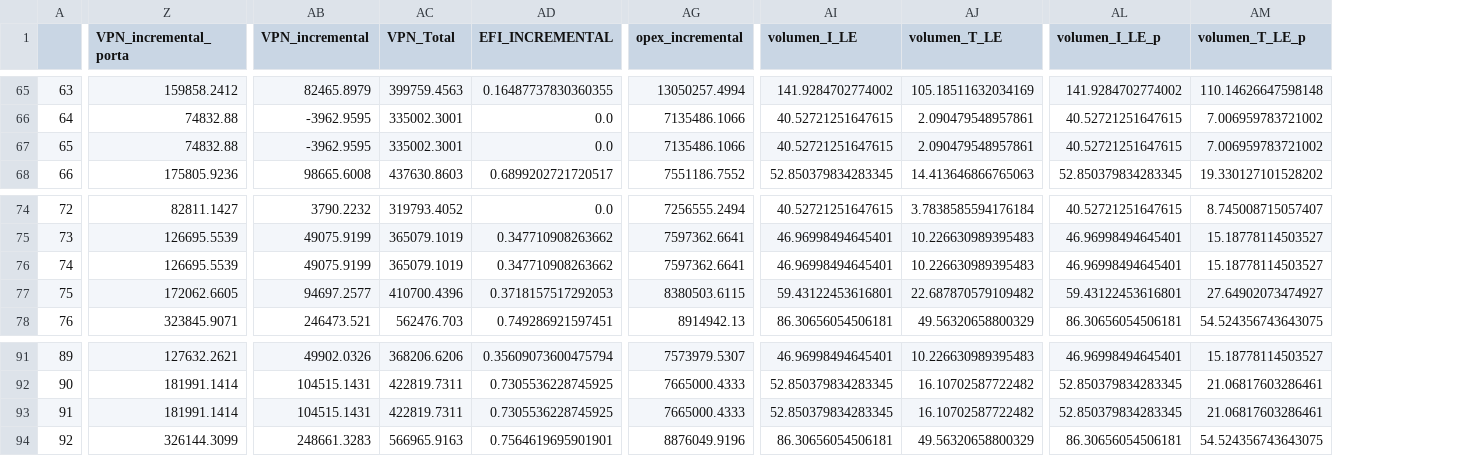
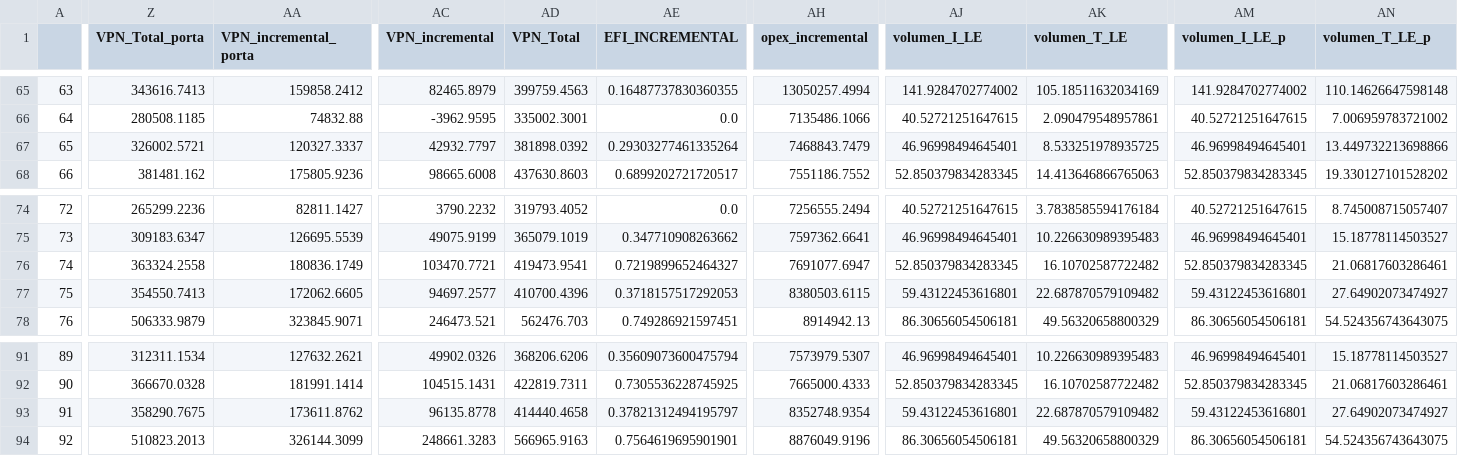
Before and after one commit to jorgemedina87/reserva, a CSV file: bd_prueba_wf_c.csv, drawn as a sheet; only a part is shown, gaps mark what is left out; addresses are those after the commit; the diff covers the shown part only; the diff names each change by its address in the sheet, - before the commit and + after, or states it on an @@ line.

Commit message:
Add files via upload

```diff
--- a/bd_prueba_wf_c.csv
+++ b/bd_prueba_wf_c.csv
+column Z (VPN_Total_porta), rows 65-68: 343616.7413 | 280508.1185 | 326002.5721 | 381481.162; rows 74-78: 265299.2236 | 309183.6347 | 363324.2558 | 354550.7413 | 506333.9879; rows 91-94: 312311.1534 | 366670.0328 | 358290.7675 | 510823.2013
-AA67 (VPN_incremental_porta): 74832.88
+AA67 (VPN_incremental_porta): 120327.3337
-AC67 (VPN_incremental): -3962.9595
+AC67 (VPN_incremental): 42932.7797
-AD67 (VPN_Total): 335002.3001
+AD67 (VPN_Total): 381898.0392
-AE67 (EFI_INCREMENTAL): 0.0
+AE67 (EFI_INCREMENTAL): 0.29303277461335264
-AH67 (opex_incremental): 7135486.1066
+AH67 (opex_incremental): 7468843.7479
-AJ67 (volumen_I_LE): 40.52721251647615
+AJ67 (volumen_I_LE): 46.96998494645401
-AK67 (volumen_T_LE): 2.090479548957861
+AK67 (volumen_T_LE): 8.533251978935725
-AM67 (volumen_I_LE_p): 40.52721251647615
+AM67 (volumen_I_LE_p): 46.96998494645401
-AN67 (volumen_T_LE_p): 7.006959783721002
+AN67 (volumen_T_LE_p): 13.449732213698866
-AA76 (VPN_incremental_porta): 126695.5539
+AA76 (VPN_incremental_porta): 180836.1749
-AC76 (VPN_incremental): 49075.9199
+AC76 (VPN_incremental): 103470.7721
-AD76 (VPN_Total): 365079.1019
+AD76 (VPN_Total): 419473.9541
-AE76 (EFI_INCREMENTAL): 0.347710908263662
+AE76 (EFI_INCREMENTAL): 0.7219899652464327
-AH76 (opex_incremental): 7597362.6641
+AH76 (opex_incremental): 7691077.6947
-AJ76 (volumen_I_LE): 46.96998494645401
+AJ76 (volumen_I_LE): 52.850379834283345
-AK76 (volumen_T_LE): 10.226630989395483
+AK76 (volumen_T_LE): 16.10702587722482
-AM76 (volumen_I_LE_p): 46.96998494645401
+AM76 (volumen_I_LE_p): 52.850379834283345
-AN76 (volumen_T_LE_p): 15.18778114503527
+AN76 (volumen_T_LE_p): 21.06817603286461
-AA93 (VPN_incremental_porta): 181991.1414
+AA93 (VPN_incremental_porta): 173611.8762
-AC93 (VPN_incremental): 104515.1431
+AC93 (VPN_incremental): 96135.8778
-AD93 (VPN_Total): 422819.7311
+AD93 (VPN_Total): 414440.4658
-AE93 (EFI_INCREMENTAL): 0.7305536228745925
+AE93 (EFI_INCREMENTAL): 0.37821312494195797
-AH93 (opex_incremental): 7665000.4333
+AH93 (opex_incremental): 8352748.9354
-AJ93 (volumen_I_LE): 52.850379834283345
+AJ93 (volumen_I_LE): 59.43122453616801
-AK93 (volumen_T_LE): 16.10702587722482
+AK93 (volumen_T_LE): 22.687870579109482
-AM93 (volumen_I_LE_p): 52.850379834283345
+AM93 (volumen_I_LE_p): 59.43122453616801
-AN93 (volumen_T_LE_p): 21.06817603286461
+AN93 (volumen_T_LE_p): 27.64902073474927
```
Also changed, not shown: 74 edited cells elsewhere in this file.
